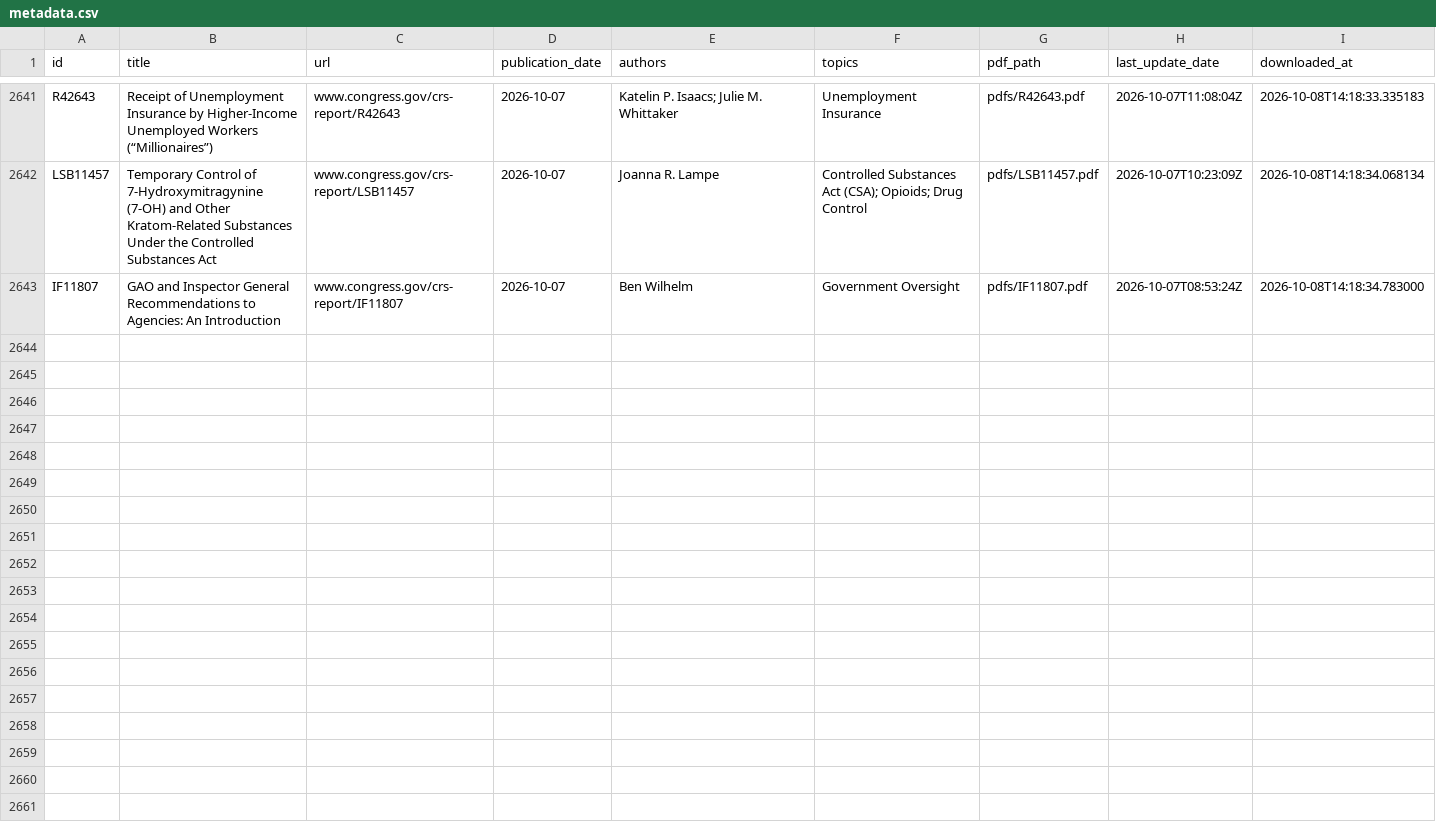
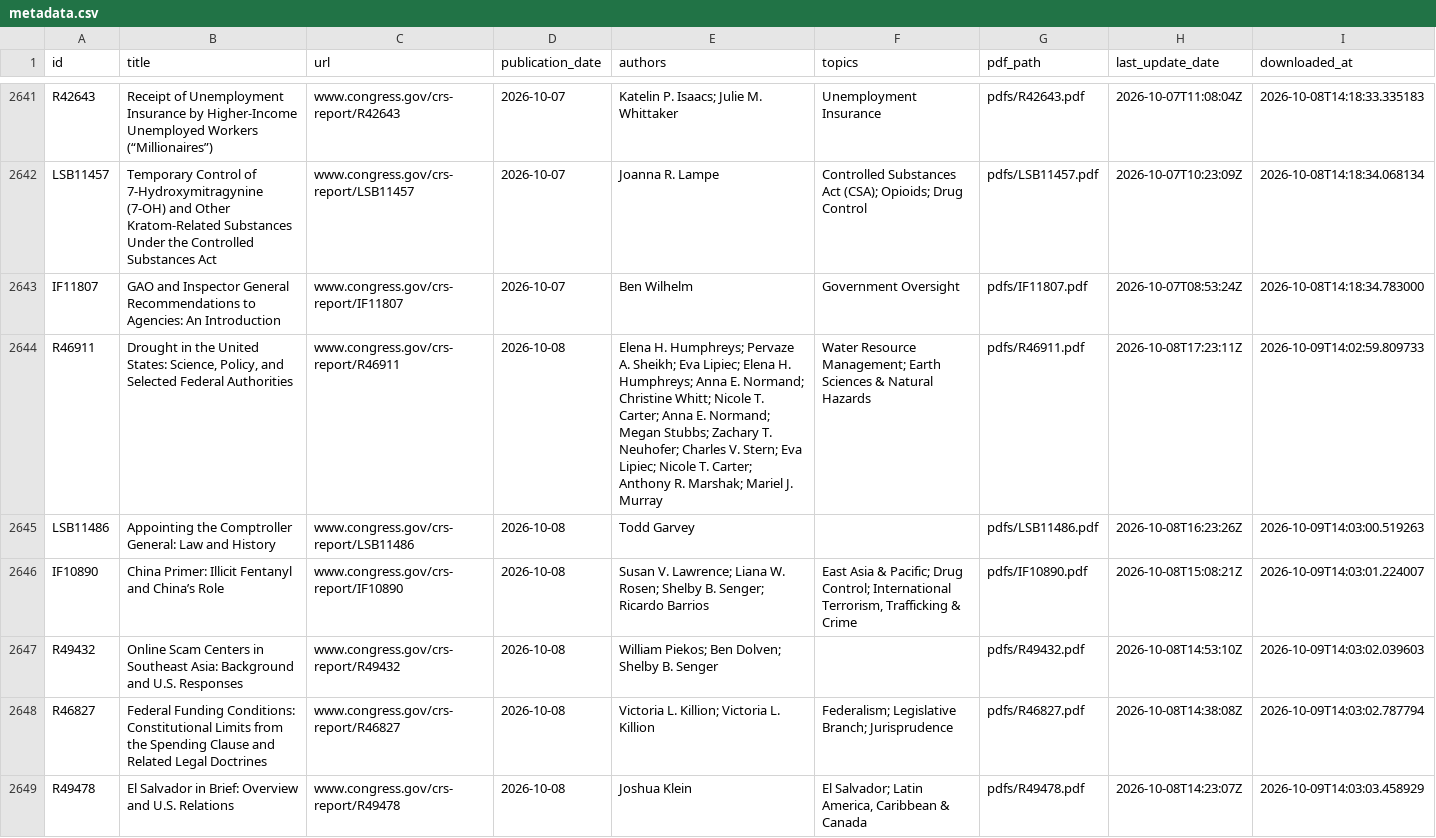
Before and after one commit to ProfAmiot/crs-downloader, a CSV file: data/metadata.csv, drawn as a sheet; only a part is shown, gaps mark what is left out; the diff covers the shown part only; the diff names each change by its address in the sheet, - before the commit and + after, or states it on an @@ line.

```diff
--- a/data/metadata.csv
+++ b/data/metadata.csv
+row 2644: R46911 | Drought in the United States: Science, Policy, and Selected Federal Authorities | www.congress.gov/crs-report/R46911 | 2026-10-08 | Elena H. Humphreys; Pervaze A. Sheikh; Eva Lipiec; Elena H. Humphreys; Anna E. Normand; Christine Whitt; Nicole T. Carter; Anna E. Normand; Megan Stubbs; Zachary T. Neuhofer; Charles V. Stern; Eva Lipiec; Nicole T. Carter; Anthony R. Marshak; Mariel J. Murray | Water Resource Management; Earth Sciences & Natural Hazards | pdfs/R46911.pdf | 2026-10-08T17:23:11Z | 2026-10-09T14:02:59.809733
+row 2645: LSB11486 | Appointing the Comptroller General: Law and History | www.congress.gov/crs-report/LSB11486 | 2026-10-08 | Todd Garvey |  | pdfs/LSB11486.pdf | 2026-10-08T16:23:26Z | 2026-10-09T14:03:00.519263
+row 2646: IF10890 | China Primer: Illicit Fentanyl and China’s Role | www.congress.gov/crs-report/IF10890 | 2026-10-08 | Susan V. Lawrence; Liana W. Rosen; Shelby B. Senger; Ricardo Barrios | East Asia & Pacific; Drug Control; International Terrorism, Trafficking & Crime | pdfs/IF10890.pdf | 2026-10-08T15:08:21Z | 2026-10-09T14:03:01.224007
+row 2647: R49432 | Online Scam Centers in Southeast Asia: Background and U.S. Responses | www.congress.gov/crs-report/R49432 | 2026-10-08 | William Piekos; Ben Dolven; Shelby B. Senger |  | pdfs/R49432.pdf | 2026-10-08T14:53:10Z | 2026-10-09T14:03:02.039603
+row 2648: R46827 | Federal Funding Conditions: Constitutional Limits from the Spending Clause and Related Legal Doctrines | www.congress.gov/crs-report/R46827 | 2026-10-08 | Victoria L. Killion; Victoria L. Killion | Federalism; Legislative Branch; Jurisprudence | pdfs/R46827.pdf | 2026-10-08T14:38:08Z | 2026-10-09T14:03:02.787794
+row 2649: R49478 | El Salvador in Brief: Overview and U.S. Relations | www.congress.gov/crs-report/R49478 | 2026-10-08 | Joshua Klein | El Salvador; Latin America, Caribbean & Canada | pdfs/R49478.pdf | 2026-10-08T14:23:07Z | 2026-10-09T14:03:03.458929
```
Also changed, not shown: 5 added rows elsewhere in this file, 1 other file.
